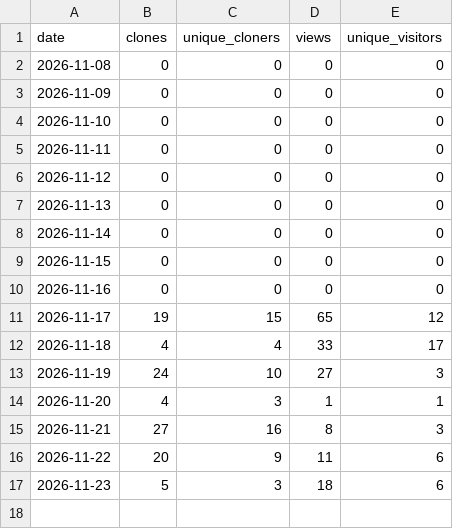
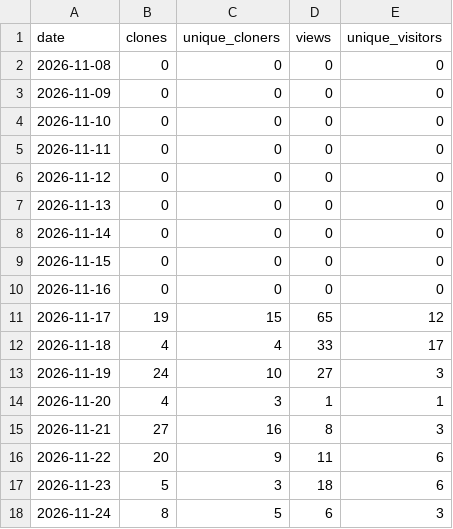
Before and after one commit to kulpanovichdenis-spec/legal-copilot-ru, a CSV file: statistics/traffic.csv, drawn as a sheet.

```diff
--- a/statistics/traffic.csv
+++ b/statistics/traffic.csv
@@ -17 +17,2 @@ date,clones,unique_cloners,views,unique_visitors
 2026-11-23,5,3,18,6
+2026-11-24,8,5,6,3
```
